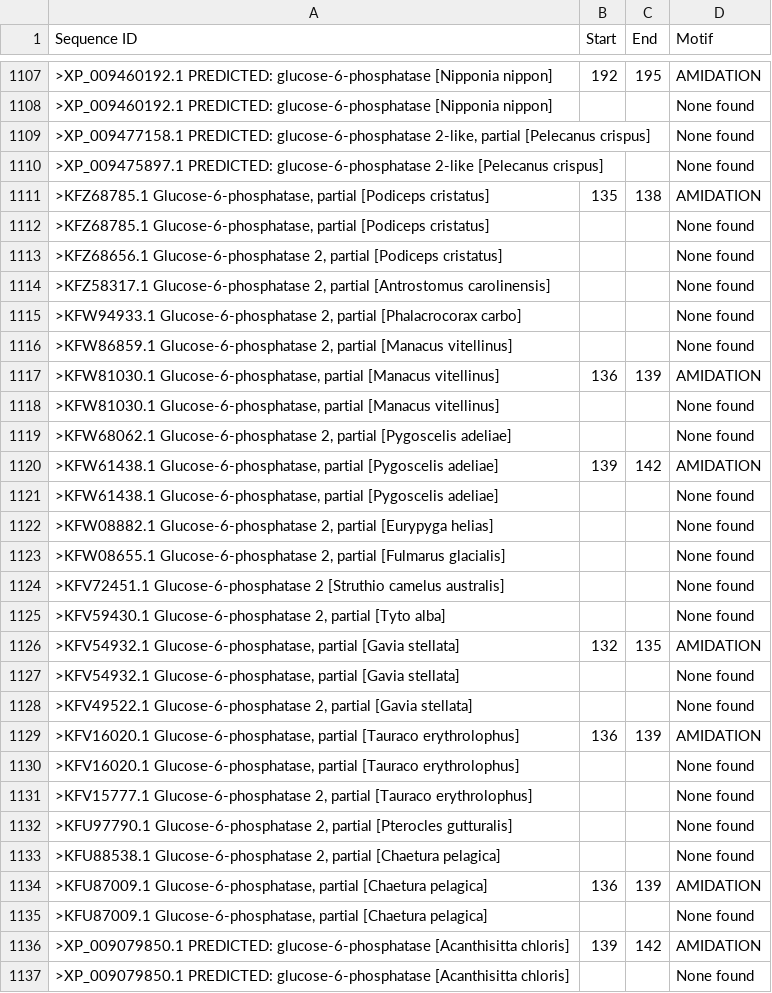
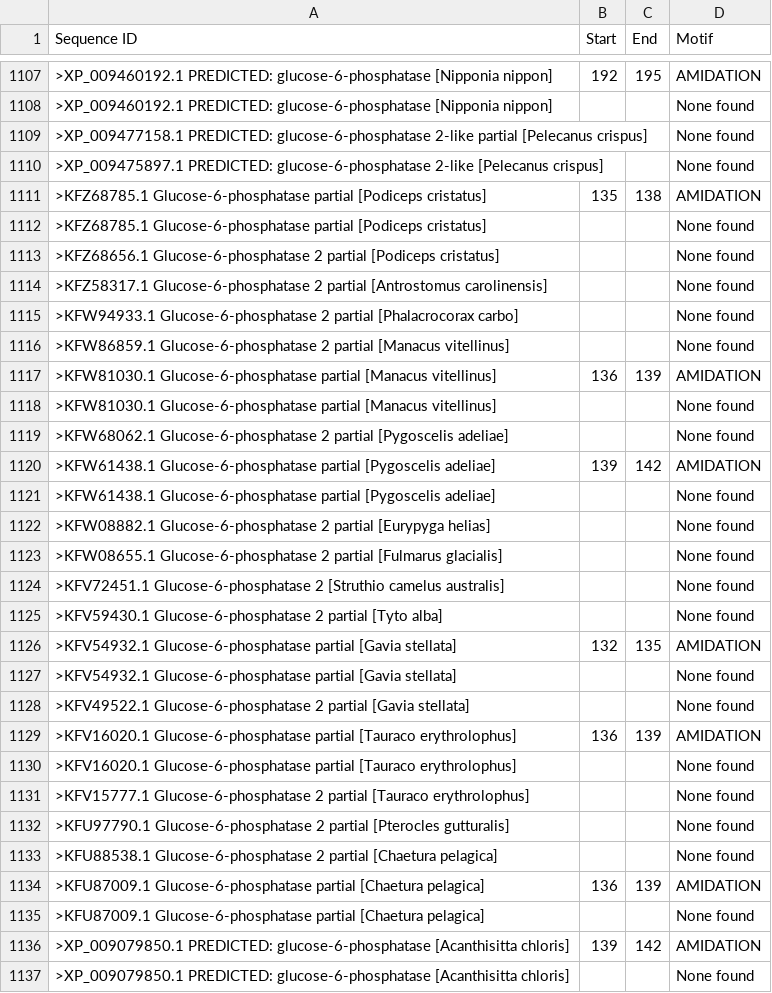
Before and after one commit to B264281-2024/IWD2_Web_Project, a CSV file: example_motifs_clean_v2.csv, drawn as a sheet; only a part is shown, gaps mark what is left out; the diff covers the shown part only.

Commit message:
before attempting motif analysis

```diff
--- a/example_motifs_clean_v2.csv
+++ b/example_motifs_clean_v2.csv
@@ -1108,29 +1108,29 @@ Sequence ID,Start,End,Motif
 >XP_009460192.1 PREDICTED: glucose-6-phosphatase [Nipponia nippon],,,None found
-">XP_009477158.1 PREDICTED: glucose-6-phosphatase 2-like, partial [Pelecanus crispus]",,,None found
+>XP_009477158.1 PREDICTED: glucose-6-phosphatase 2-like partial [Pelecanus crispus],,,None found
 >XP_009475897.1 PREDICTED: glucose-6-phosphatase 2-like [Pelecanus crispus],,,None found
-">KFZ68785.1 Glucose-6-phosphatase, partial [Podiceps cristatus]",135,138,AMIDATION
-">KFZ68785.1 Glucose-6-phosphatase, partial [Podiceps cristatus]",,,None found
-">KFZ68656.1 Glucose-6-phosphatase 2, partial [Podiceps cristatus]",,,None found
-">KFZ58317.1 Glucose-6-phosphatase 2, partial [Antrostomus carolinensis]",,,None found
-">KFW94933.1 Glucose-6-phosphatase 2, partial [Phalacrocorax carbo]",,,None found
-">KFW86859.1 Glucose-6-phosphatase 2, partial [Manacus vitellinus]",,,None found
-">KFW81030.1 Glucose-6-phosphatase, partial [Manacus vitellinus]",136,139,AMIDATION
-">KFW81030.1 Glucose-6-phosphatase, partial [Manacus vitellinus]",,,None found
-">KFW68062.1 Glucose-6-phosphatase 2, partial [Pygoscelis adeliae]",,,None found
-">KFW61438.1 Glucose-6-phosphatase, partial [Pygoscelis adeliae]",139,142,AMIDATION
-">KFW61438.1 Glucose-6-phosphatase, partial [Pygoscelis adeliae]",,,None found
-">KFW08882.1 Glucose-6-phosphatase 2, partial [Eurypyga helias]",,,None found
-">KFW08655.1 Glucose-6-phosphatase 2, partial [Fulmarus glacialis]",,,None found
+>KFZ68785.1 Glucose-6-phosphatase partial [Podiceps cristatus],135,138,AMIDATION
+>KFZ68785.1 Glucose-6-phosphatase partial [Podiceps cristatus],,,None found
+>KFZ68656.1 Glucose-6-phosphatase 2 partial [Podiceps cristatus],,,None found
+>KFZ58317.1 Glucose-6-phosphatase 2 partial [Antrostomus carolinensis],,,None found
+>KFW94933.1 Glucose-6-phosphatase 2 partial [Phalacrocorax carbo],,,None found
+>KFW86859.1 Glucose-6-phosphatase 2 partial [Manacus vitellinus],,,None found
+>KFW81030.1 Glucose-6-phosphatase partial [Manacus vitellinus],136,139,AMIDATION
+>KFW81030.1 Glucose-6-phosphatase partial [Manacus vitellinus],,,None found
+>KFW68062.1 Glucose-6-phosphatase 2 partial [Pygoscelis adeliae],,,None found
+>KFW61438.1 Glucose-6-phosphatase partial [Pygoscelis adeliae],139,142,AMIDATION
+>KFW61438.1 Glucose-6-phosphatase partial [Pygoscelis adeliae],,,None found
+>KFW08882.1 Glucose-6-phosphatase 2 partial [Eurypyga helias],,,None found
+>KFW08655.1 Glucose-6-phosphatase 2 partial [Fulmarus glacialis],,,None found
 >KFV72451.1 Glucose-6-phosphatase 2 [Struthio camelus australis],,,None found
-">KFV59430.1 Glucose-6-phosphatase 2, partial [Tyto alba]",,,None found
-">KFV54932.1 Glucose-6-phosphatase, partial [Gavia stellata]",132,135,AMIDATION
-">KFV54932.1 Glucose-6-phosphatase, partial [Gavia stellata]",,,None found
-">KFV49522.1 Glucose-6-phosphatase 2, partial [Gavia stellata]",,,None found
-">KFV16020.1 Glucose-6-phosphatase, partial [Tauraco erythrolophus]",136,139,AMIDATION
-">KFV16020.1 Glucose-6-phosphatase, partial [Tauraco erythrolophus]",,,None found
-">KFV15777.1 Glucose-6-phosphatase 2, partial [Tauraco erythrolophus]",,,None found
-">KFU97790.1 Glucose-6-phosphatase 2, partial [Pterocles gutturalis]",,,None found
-">KFU88538.1 Glucose-6-phosphatase 2, partial [Chaetura pelagica]",,,None found
-">KFU87009.1 Glucose-6-phosphatase, partial [Chaetura pelagica]",136,139,AMIDATION
-">KFU87009.1 Glucose-6-phosphatase, partial [Chaetura pelagica]",,,None found
+>KFV59430.1 Glucose-6-phosphatase 2 partial [Tyto alba],,,None found
+>KFV54932.1 Glucose-6-phosphatase partial [Gavia stellata],132,135,AMIDATION
+>KFV54932.1 Glucose-6-phosphatase partial [Gavia stellata],,,None found
+>KFV49522.1 Glucose-6-phosphatase 2 partial [Gavia stellata],,,None found
+>KFV16020.1 Glucose-6-phosphatase partial [Tauraco erythrolophus],136,139,AMIDATION
+>KFV16020.1 Glucose-6-phosphatase partial [Tauraco erythrolophus],,,None found
+>KFV15777.1 Glucose-6-phosphatase 2 partial [Tauraco erythrolophus],,,None found
+>KFU97790.1 Glucose-6-phosphatase 2 partial [Pterocles gutturalis],,,None found
+>KFU88538.1 Glucose-6-phosphatase 2 partial [Chaetura pelagica],,,None found
+>KFU87009.1 Glucose-6-phosphatase partial [Chaetura pelagica],136,139,AMIDATION
+>KFU87009.1 Glucose-6-phosphatase partial [Chaetura pelagica],,,None found
 >XP_009079850.1 PREDICTED: glucose-6-phosphatase [Acanthisitta chloris],139,142,AMIDATION
```
Also changed, not shown: 142 edited cells elsewhere in this file, 10 other files.
